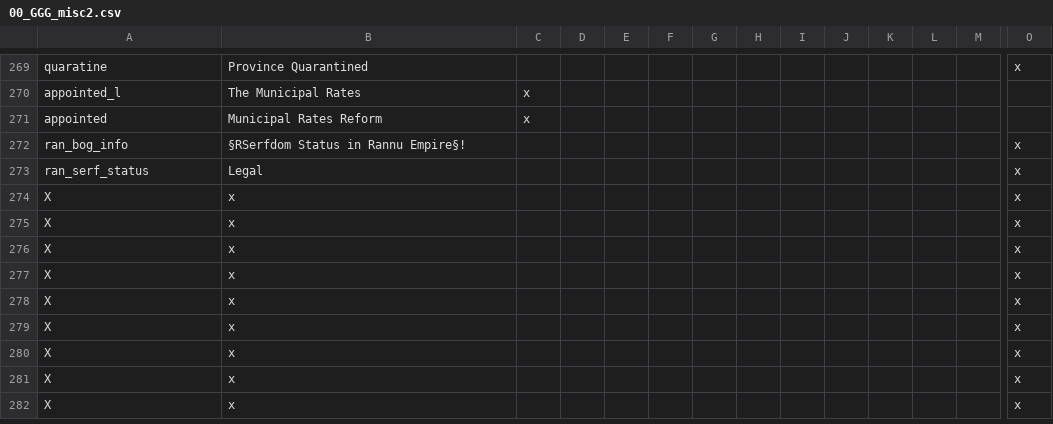
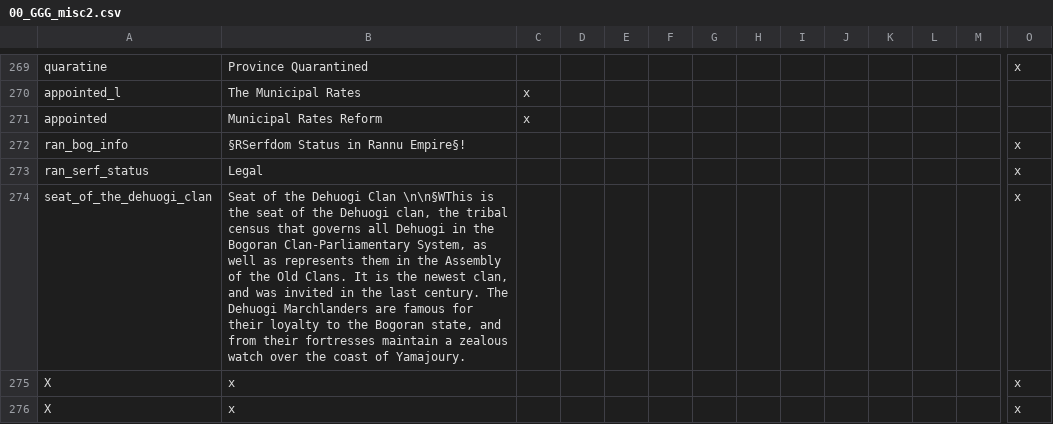
Before and after one commit to Gubelio/GGG, a CSV file: GGG/localisation/00_GGG_misc2.csv, drawn as a sheet; only a part is shown, gaps mark what is left out; the shorter side is filled out with more unchanged rows; removed rows and columns are numbered as before the commit, all else as after; rows hold the shown columns only; the diff names each change by its address in the sheet, - before the commit and + after, or states it on an @@ line.

```diff
--- a/GGG/localisation/00_GGG_misc2.csv
+++ b/GGG/localisation/00_GGG_misc2.csv
-row 274: X | x |  |  |  |  |  |  |  |  |  |  |  | x
+row 274: seat_of_the_dehuogi_clan | Seat of the Dehuogi Clan \n\n§WThis is the seat of the Dehuogi clan, the tribal census that governs all Dehuogi in the Bogoran Clan-Parliamentary System, as well as represents them in the Assembly of the Old Clans. It is the newest clan, and was invited in the last century. The Dehuogi Marchlanders are famous for their loyalty to the Bogoran state, and from their fortresses maintain a zealous watch over the coast of Yamajoury. |  |  |  |  |  |  |  |  |  |  |  | x
```
Also changed, not shown: GGG/localisation/00_GGG_events.csv, 2 other files.
